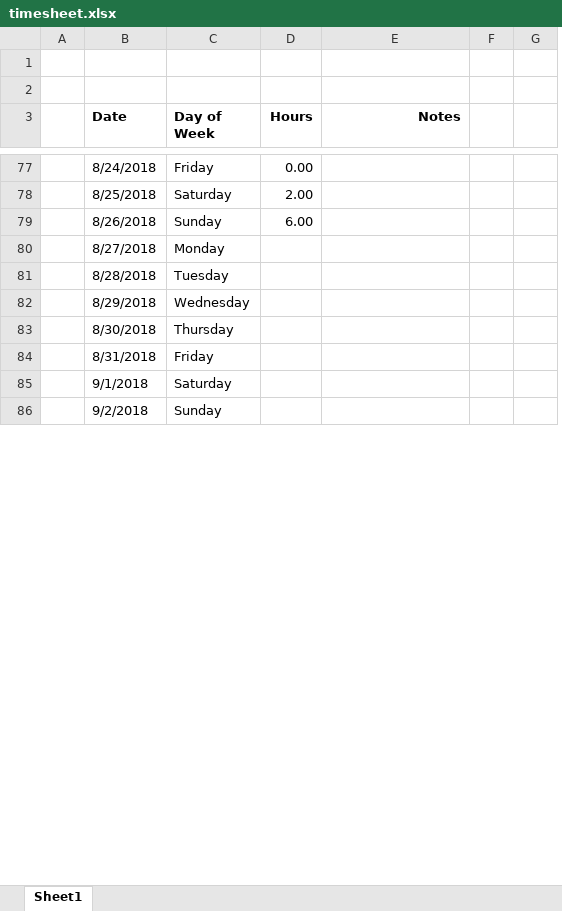
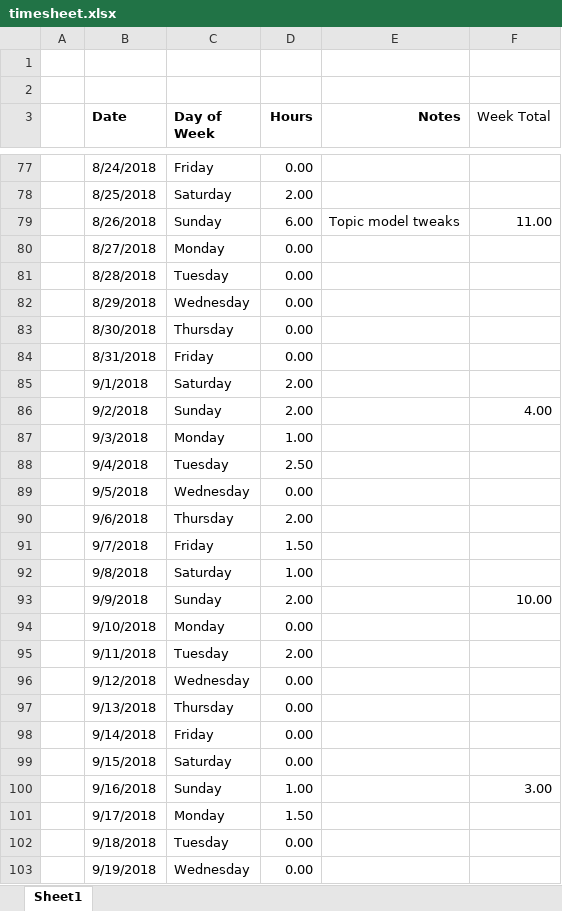
Before and after one commit to evanodell/all-women-shortlists, an Excel workbook: timesheet.xlsx, sheet Sheet1, drawn as a sheet; only a part is shown, gaps mark what is left out; values as stored, in another font and other column widths than the file's, no borders; removed rows and columns are numbered as before the commit, all else as after; the diff covers the shown part only; the diff names each change by its address in the sheet, - before the commit and + after, or states it on an @@ line.

```diff
--- a/timesheet.xlsx (sheet Sheet1)
+++ b/timesheet.xlsx (sheet Sheet1)
-column F, empty
-column G, empty
+column F (Week Total), rows 79-86: 11.00 |  |  |  |  |  |  | 4.00
-E79 (Notes): (empty)
+E79 (Notes): Topic model tweaks
-D80:D84 (Hours): (empty)
+D80:D84 (Hours): 0.00
-D85:D86 (Hours): (empty)
+D85:D86 (Hours): 2.00
+row 87:  | 9/3/2018 | Monday | 1.00
+row 88:  | 9/4/2018 | Tuesday | 2.50
+row 89:  | 9/5/2018 | Wednesday | 0.00
+row 90:  | 9/6/2018 | Thursday | 2.00
+row 91:  | 9/7/2018 | Friday | 1.50
+row 92:  | 9/8/2018 | Saturday | 1.00
+row 93:  | 9/9/2018 | Sunday | 2.00 |  | 10.00
+row 94:  | 9/10/2018 | Monday | 0.00
+row 95:  | 9/11/2018 | Tuesday | 2.00
+row 96:  | 9/12/2018 | Wednesday | 0.00
+row 97:  | 9/13/2018 | Thursday | 0.00
+row 98:  | 9/14/2018 | Friday | 0.00
+row 99:  | 9/15/2018 | Saturday | 0.00
+row 100:  | 9/16/2018 | Sunday | 1.00 |  | 3.00
+row 101:  | 9/17/2018 | Monday | 1.50
+row 102:  | 9/18/2018 | Tuesday | 0.00
+row 103:  | 9/19/2018 | Wednesday | 0.00
```
Also changed, not shown: 18 added rows and 1 edited cell elsewhere in this sheet, formulas that keep their value, 26 other files.
